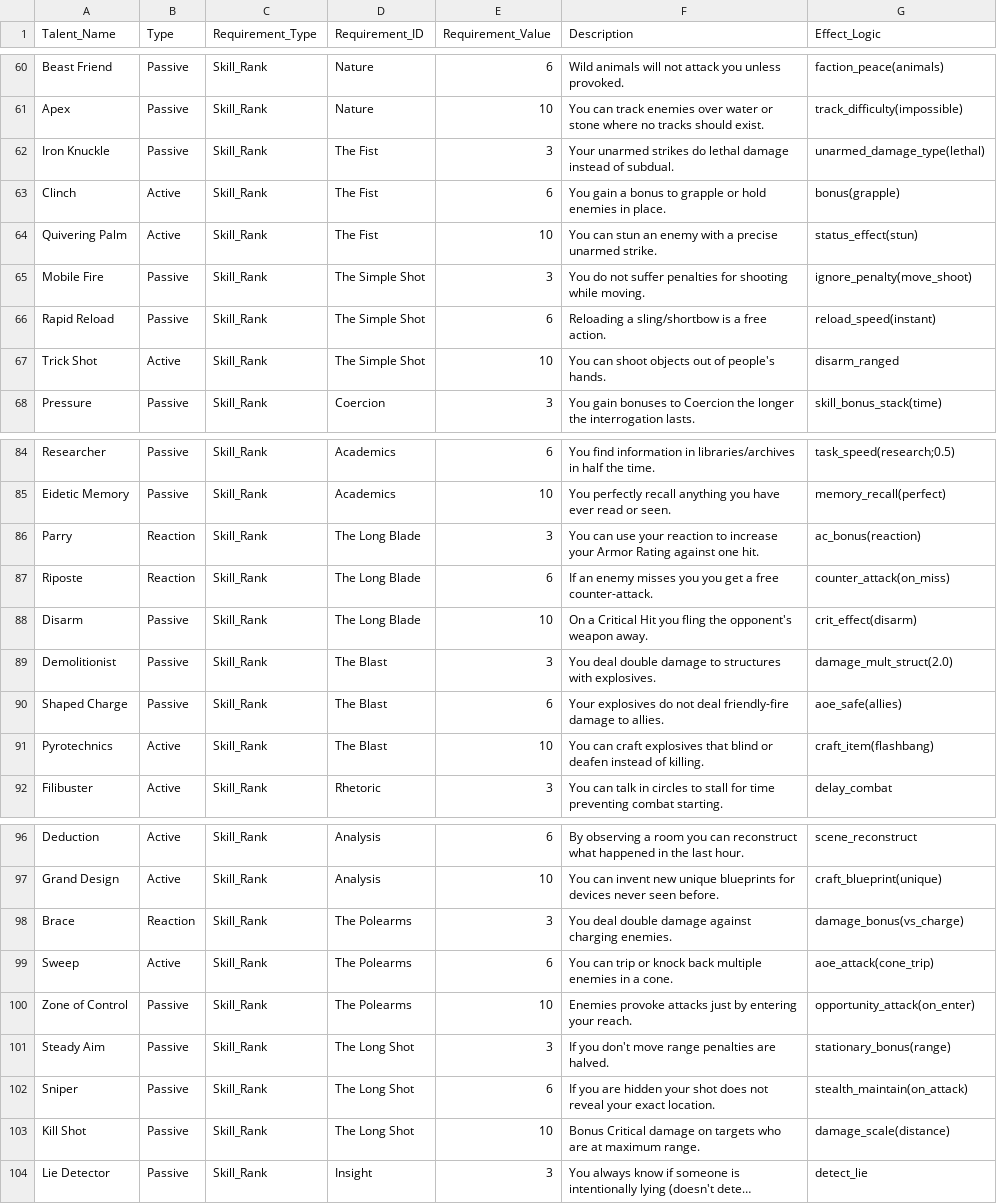
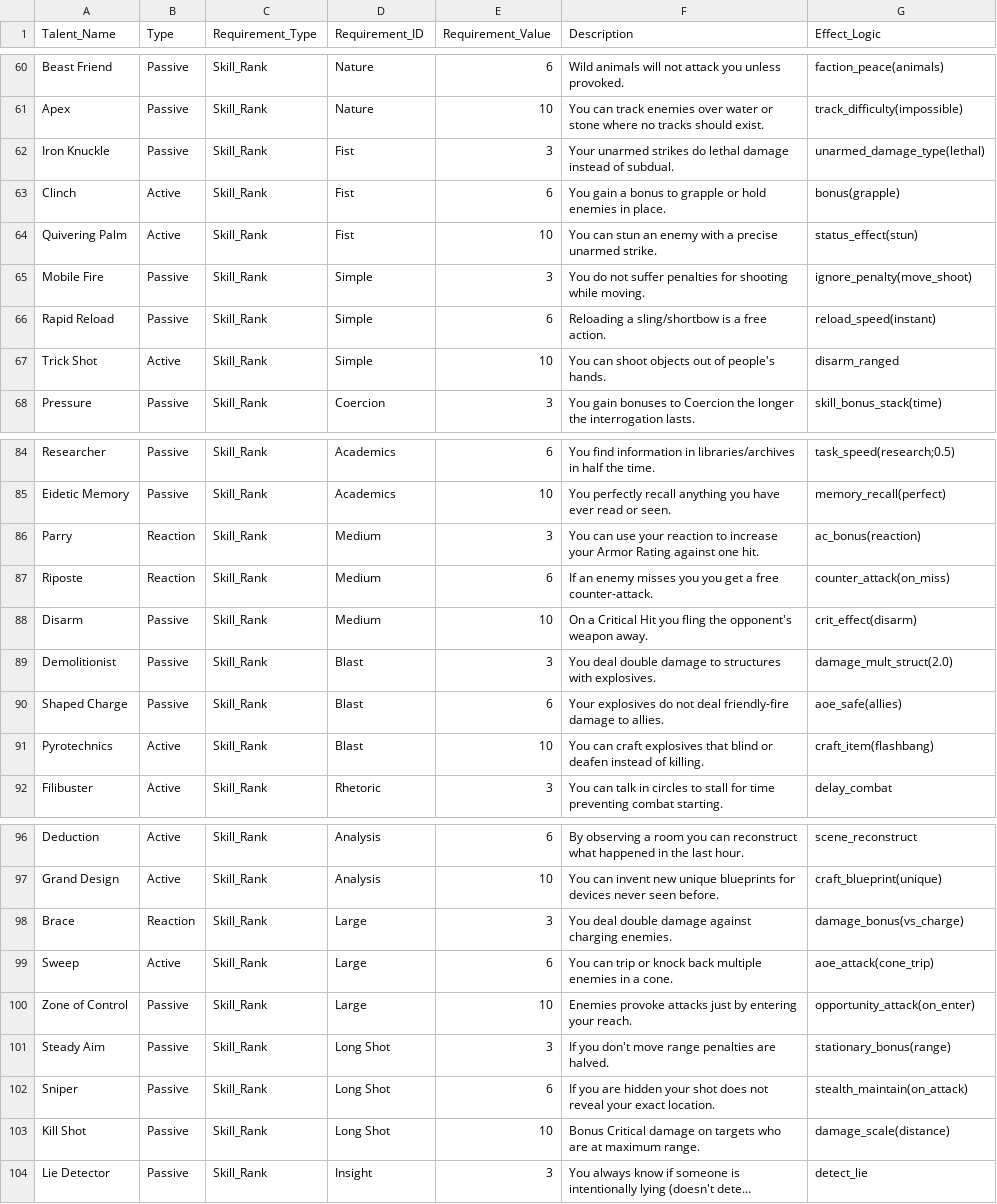
Before and after one commit to kliffdafunkfacekilla-arch/BRQSE, a CSV file: Data/Talents_Skills.csv, drawn as a sheet; only a part is shown, gaps mark what is left out; long unchanged cells end in …; the diff covers the shown part only; the diff names each change by its address in the sheet, - before the commit and + after, or states it on an @@ line.

```diff
--- a/Data/Talents_Skills.csv
+++ b/Data/Talents_Skills.csv
-D62:D64 (Requirement_ID): The Fist
+D62:D64 (Requirement_ID): Fist
-D65:D67 (Requirement_ID): The Simple Shot
+D65:D67 (Requirement_ID): Simple
-D86:D88 (Requirement_ID): The Long Blade
+D86:D88 (Requirement_ID): Medium
-D89:D91 (Requirement_ID): The Blast
+D89:D91 (Requirement_ID): Blast
-D98:D100 (Requirement_ID): The Polearms
+D98:D100 (Requirement_ID): Large
-D101:D103 (Requirement_ID): The Long Shot
+D101:D103 (Requirement_ID): Long Shot
```
Also changed, not shown: 39 edited cells elsewhere in this file, Data/Skills.csv, 17 other files.
